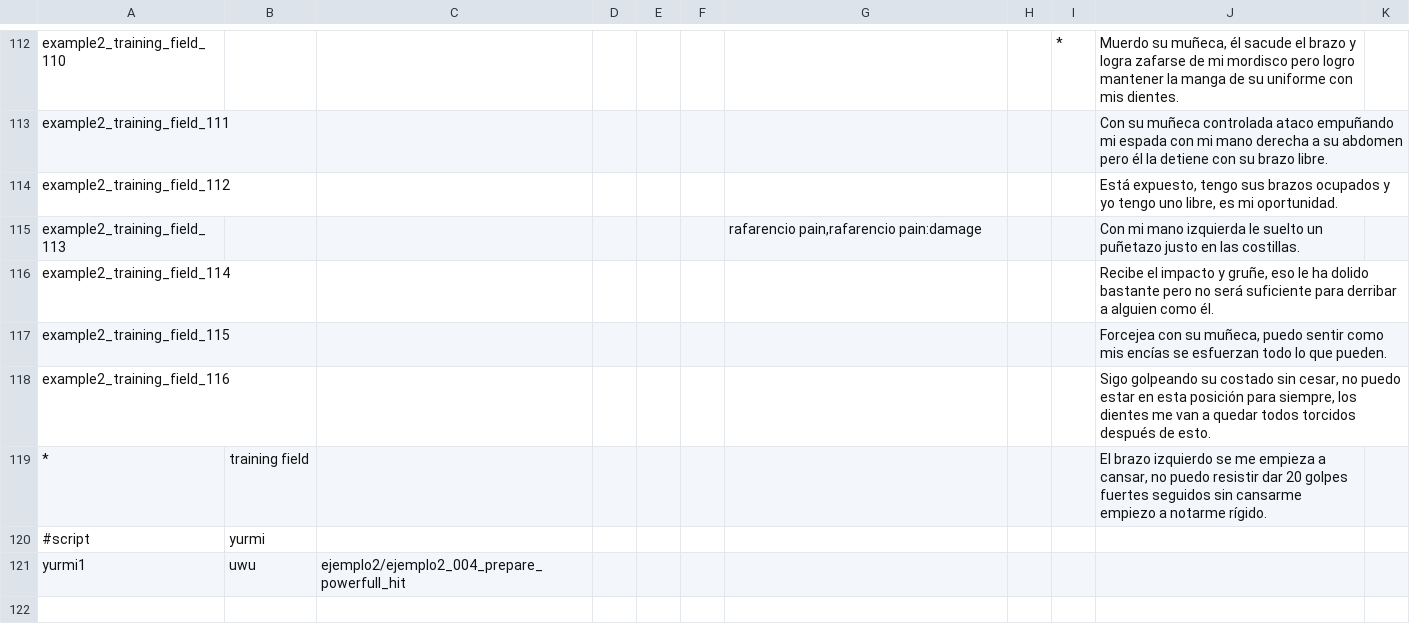
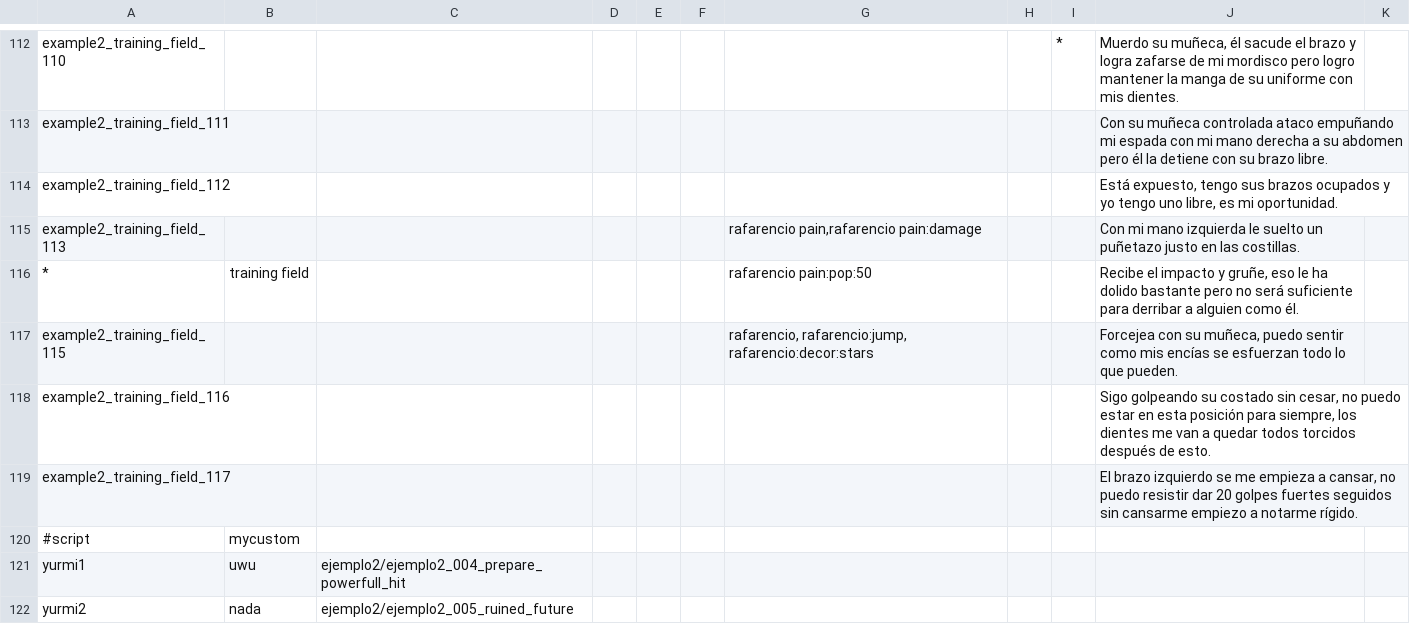
Before and after one commit to Atlantox/atlax-renpy, a CSV file: game/scenes/ejemplo2/ejemplo2_001_training_field.csv, drawn as a sheet; only a part is shown, gaps mark what is left out.

Commit message:
<feat> custom scripts ready, character decorations almost ready

```diff
--- a/game/scenes/ejemplo2/ejemplo2_001_training_field.csv
+++ b/game/scenes/ejemplo2/ejemplo2_001_training_field.csv
@@ -115,7 +115,8 @@ example2_training_field_112;;;;;;;;;Está expuesto, tengo sus brazos ocupados y
 example2_training_field_113;;;;;;rafarencio pain,rafarencio pain:damage;;;Con mi mano izquierda le suelto un puñetazo justo en las costillas.;
-example2_training_field_114;;;;;;;;;Recibe el impacto y gruñe, eso le ha dolido bastante pero no será suficiente para derribar a alguien como él.;
-example2_training_field_115;;;;;;;;;Forcejea con su muñeca, puedo sentir como mis encías se esfuerzan todo lo que pueden.;
+*;training field;;;;;rafarencio pain:pop:50;;;Recibe el impacto y gruñe, eso le ha dolido bastante pero no será suficiente para derribar a alguien como él.;
+example2_training_field_115;;;;;;rafarencio, rafarencio:jump, rafarencio:decor:stars;;;Forcejea con su muñeca, puedo sentir como mis encías se esfuerzan todo lo que pueden.;
 example2_training_field_116;;;;;;;;;Sigo golpeando su costado sin cesar, no puedo estar en esta posición para siempre, los dientes me van a quedar todos torcidos después de esto.;
-*;training field;;;;;;;;El brazo izquierdo se me empieza a cansar, no puedo resistir dar 20 golpes fuertes seguidos sin cansarme empiezo a notarme rígido.;
-#script;yurmi;;;;;;;;;
+example2_training_field_117;;;;;;;;;El brazo izquierdo se me empieza a cansar, no puedo resistir dar 20 golpes fuertes seguidos sin cansarme empiezo a notarme rígido.;
+#script;mycustom;;;;;;;;;
 yurmi1;uwu;ejemplo2/ejemplo2_004_prepare_powerfull_hit;;;;;;;;
+yurmi2;nada;ejemplo2/ejemplo2_005_ruined_future;;;;;;;;
```
Also changed, not shown: game/config2.csv, 20 other files.
